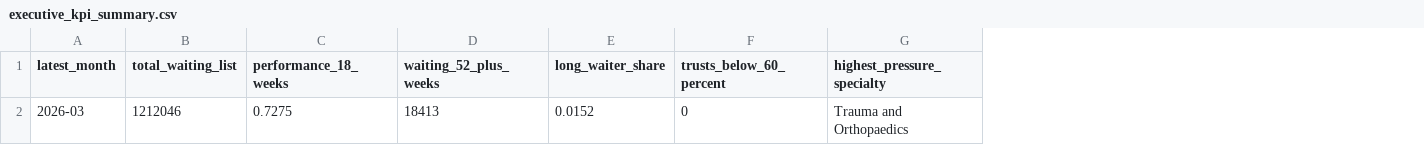
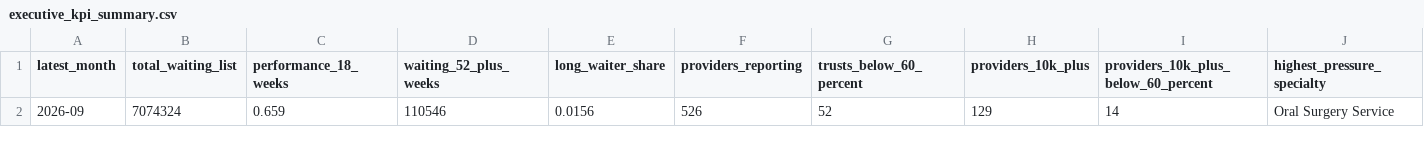
Before and after one commit to SanketCSakhare/nhs-rtt-waiting-times-analytics, a CSV file: data/processed/executive_kpi_summary.csv, drawn as a sheet; removed rows and columns are numbered as before the commit, all else as after; the diff names each change by its address in the sheet, - before the commit and + after, or states it on an @@ line.

```diff
--- a/data/processed/executive_kpi_summary.csv
+++ b/data/processed/executive_kpi_summary.csv
+column F (providers_reporting), empty
+column H (providers_10k_plus), empty
+column I, row 1: providers_10k_plus_below_60_percent
-row 2: 2026-03 | 1212046 | 0.7275 | 18413 | 0.0152 | 0 | Trauma and Orthopaedics
+row 2: 2026-09 | 7074324 | 0.659 | 110546 | 0.0156 | 526 | 52 | 129 | 14 | Oral Surgery Service
```
Also changed, not shown: data/processed/monthly_trend_summary.csv, data/processed/region_summary.csv, 20 other files.
